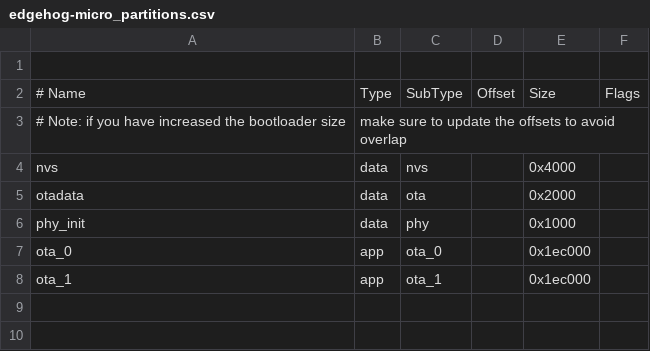
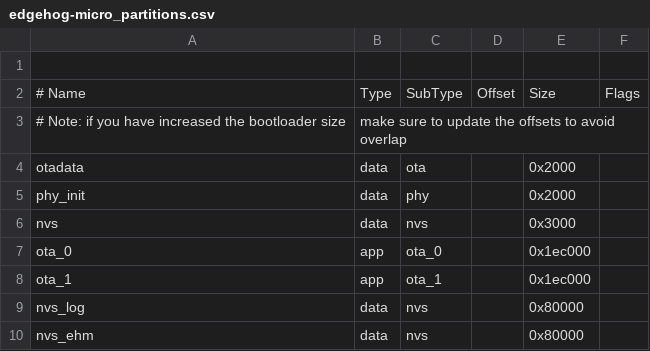
Before and after one commit to edgehog-iot/EDGEHOG-micro_app_example, a CSV file: edgehog-micro_partitions.csv, drawn as a sheet.

Commit message:
PARTITION TABLE Updating partition table

```diff
--- a/edgehog-micro_partitions.csv
+++ b/edgehog-micro_partitions.csv
@@ -3,6 +3,8 @@
 # Note: if you have increased the bootloader size, make sure to update the offsets to avoid overlap
-nvs,      data, nvs,     ,        0x4000,
 otadata,  data, ota,     ,        0x2000,
-phy_init, data, phy,     ,        0x1000,
+phy_init, data, phy,     ,        0x2000,
+nvs,      data, nvs,     ,        0x3000,
 ota_0,    app,  ota_0,   ,        0x1ec000,
 ota_1,    app,  ota_1,   ,        0x1ec000,
+nvs_log,  data, nvs,     ,        0x80000,
+nvs_ehm,  data, nvs,     ,        0x80000,
```
